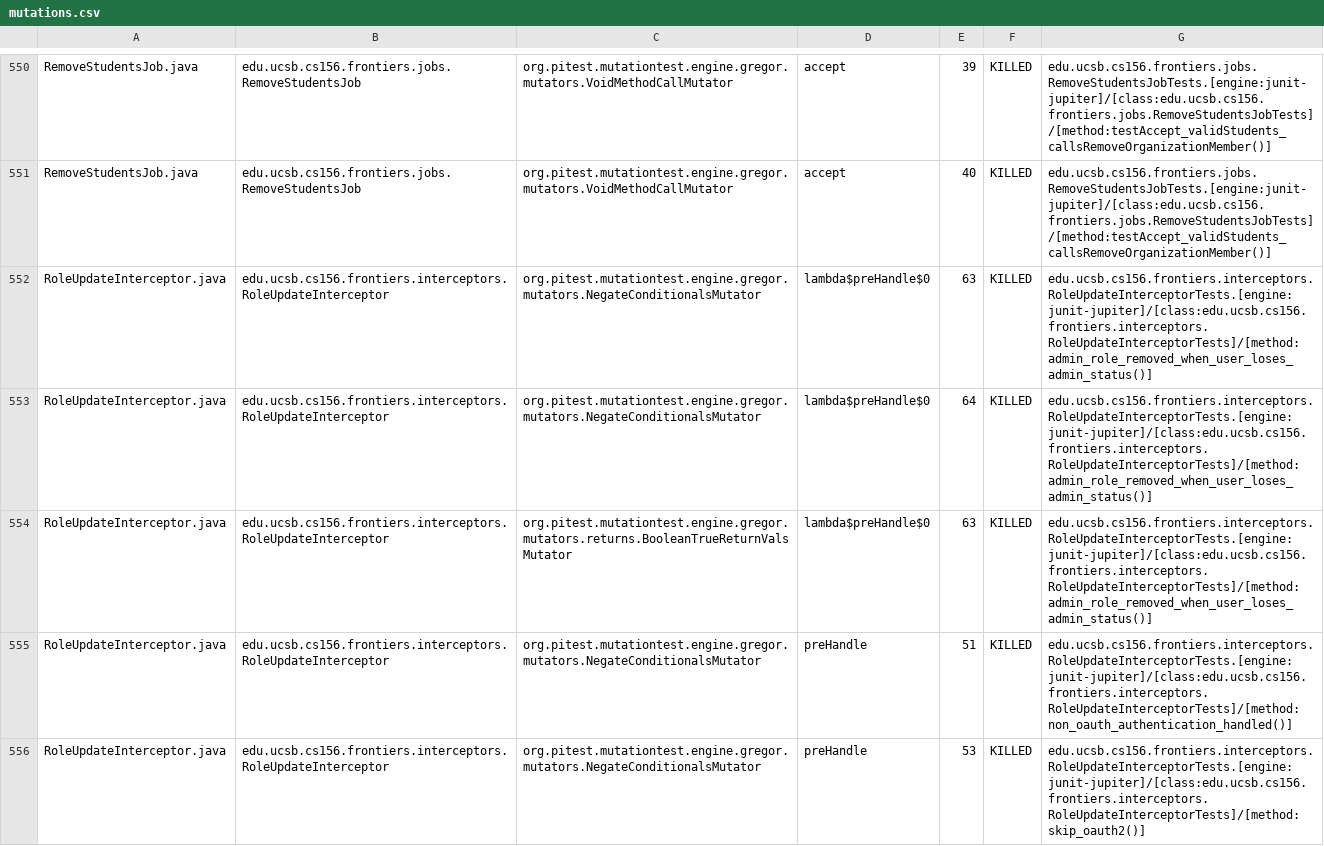
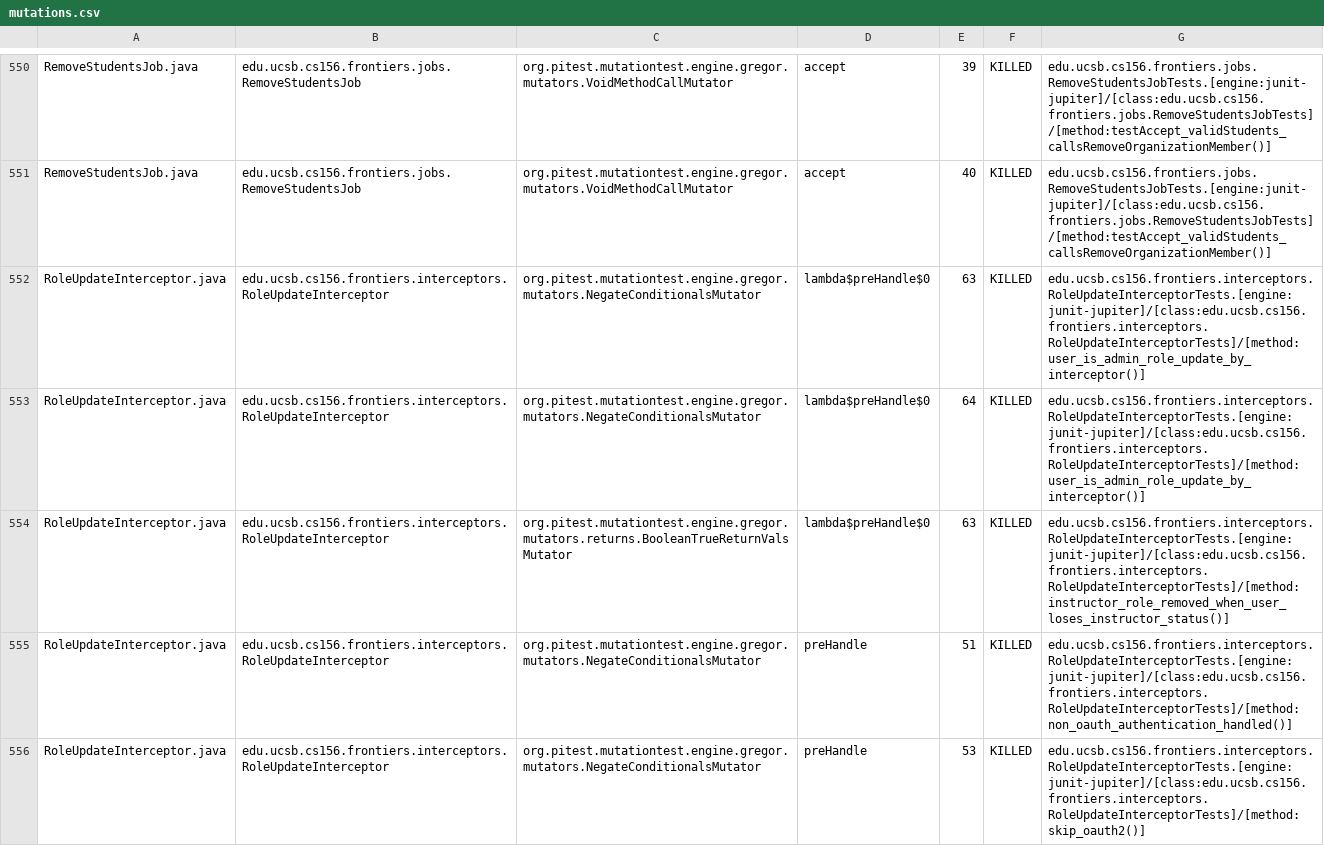
Before and after one commit to ucsb-cs156-f25/proj-frontiers-f25-09, a CSV file: prs/54/pitest/mutations.csv, drawn as a sheet; only a part is shown, gaps mark what is left out; the diff covers the shown part only.

Commit message:
Deploying to gh-pages from @ ucsb-cs156-f25/proj-frontiers-f25-09@e6945d8a6dc4dfb661128d2b7f34cf004a48569c 🚀

```diff
--- a/prs/54/pitest/mutations.csv
+++ b/prs/54/pitest/mutations.csv
@@ -551,5 +551,5 @@ RemoveStudentsJob.java,edu.ucsb.cs156.frontiers.jobs.RemoveStudentsJob,org.pites
 RemoveStudentsJob.java,edu.ucsb.cs156.frontiers.jobs.RemoveStudentsJob,org.pitest.mutationtest.engine.gregor.mutators.VoidMethodCallMutator,accept,40,KILLED,edu.ucsb.cs156.frontiers.jobs.RemoveStudentsJobTests.[engine:junit-jupiter]/[class:edu.ucsb.cs156.frontiers.jobs.RemoveStudentsJobTests]/[method:testAccept_validStudents_callsRemoveOrganizationMember()]
-RoleUpdateInterceptor.java,edu.ucsb.cs156.frontiers.interceptors.RoleUpdateInterceptor,org.pitest.mutationtest.engine.gregor.mutators.NegateConditionalsMutator,lambda$preHandle$0,63,KILLED,edu.ucsb.cs156.frontiers.interceptors.RoleUpdateInterceptorTests.[engine:junit-jupiter]/[class:edu.ucsb.cs156.frontiers.interceptors.RoleUpdateInterceptorTests]/[method:admin_role_removed_when_user_loses_admin_status()]
-RoleUpdateInterceptor.java,edu.ucsb.cs156.frontiers.interceptors.RoleUpdateInterceptor,org.pitest.mutationtest.engine.gregor.mutators.NegateConditionalsMutator,lambda$preHandle$0,64,KILLED,edu.ucsb.cs156.frontiers.interceptors.RoleUpdateInterceptorTests.[engine:junit-jupiter]/[class:edu.ucsb.cs156.frontiers.interceptors.RoleUpdateInterceptorTests]/[method:admin_role_removed_when_user_loses_admin_status()]
-RoleUpdateInterceptor.java,edu.ucsb.cs156.frontiers.interceptors.RoleUpdateInterceptor,org.pitest.mutationtest.engine.gregor.mutators.returns.BooleanTrueReturnValsMutator,lambda$preHandle$0,63,KILLED,edu.ucsb.cs156.frontiers.interceptors.RoleUpdateInterceptorTests.[engine:junit-jupiter]/[class:edu.ucsb.cs156.frontiers.interceptors.RoleUpdateInterceptorTests]/[method:admin_role_removed_when_user_loses_admin_status()]
+RoleUpdateInterceptor.java,edu.ucsb.cs156.frontiers.interceptors.RoleUpdateInterceptor,org.pitest.mutationtest.engine.gregor.mutators.NegateConditionalsMutator,lambda$preHandle$0,63,KILLED,edu.ucsb.cs156.frontiers.interceptors.RoleUpdateInterceptorTests.[engine:junit-jupiter]/[class:edu.ucsb.cs156.frontiers.interceptors.RoleUpdateInterceptorTests]/[method:user_is_admin_role_update_by_interceptor()]
+RoleUpdateInterceptor.java,edu.ucsb.cs156.frontiers.interceptors.RoleUpdateInterceptor,org.pitest.mutationtest.engine.gregor.mutators.NegateConditionalsMutator,lambda$preHandle$0,64,KILLED,edu.ucsb.cs156.frontiers.interceptors.RoleUpdateInterceptorTests.[engine:junit-jupiter]/[class:edu.ucsb.cs156.frontiers.interceptors.RoleUpdateInterceptorTests]/[method:user_is_admin_role_update_by_interceptor()]
+RoleUpdateInterceptor.java,edu.ucsb.cs156.frontiers.interceptors.RoleUpdateInterceptor,org.pitest.mutationtest.engine.gregor.mutators.returns.BooleanTrueReturnValsMutator,lambda$preHandle$0,63,KILLED,edu.ucsb.cs156.frontiers.interceptors.RoleUpdateInterceptorTests.[engine:junit-jupiter]/[class:edu.ucsb.cs156.frontiers.interceptors.RoleUpdateInterceptorTests]/[method:instructor_role_removed_when_user_loses_instructor_status()]
 RoleUpdateInterceptor.java,edu.ucsb.cs156.frontiers.interceptors.RoleUpdateInterceptor,org.pitest.mutationtest.engine.gregor.mutators.NegateConditionalsMutator,preHandle,51,KILLED,edu.ucsb.cs156.frontiers.interceptors.RoleUpdateInterceptorTests.[engine:junit-jupiter]/[class:edu.ucsb.cs156.frontiers.interceptors.RoleUpdateInterceptorTests]/[method:non_oauth_authentication_handled()]
```
Also changed, not shown: 40 edited cells elsewhere in this file, 52 other files.
